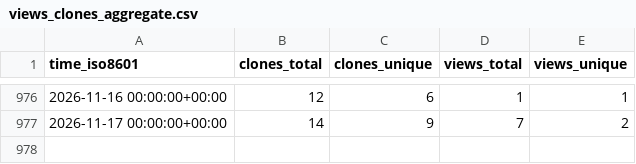
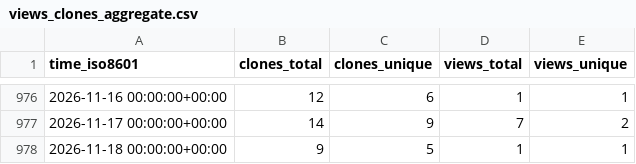
Before and after one commit to sysbio-curie/MaBoSS, a CSV file: sysbio-curie/MaBoSS/ghrs-data/views_clones_aggregate.csv, drawn as a sheet; only a part is shown, gaps mark what is left out.

```diff
--- a/sysbio-curie/MaBoSS/ghrs-data/views_clones_aggregate.csv
+++ b/sysbio-curie/MaBoSS/ghrs-data/views_clones_aggregate.csv
@@ -977 +977,2 @@ time_iso8601,clones_total,clones_unique,views_total,views_unique
 2026-11-17 00:00:00+00:00,14,9,7,2
+2026-11-18 00:00:00+00:00,9,5,1,1
```
Also changed, not shown: 1 other file.
